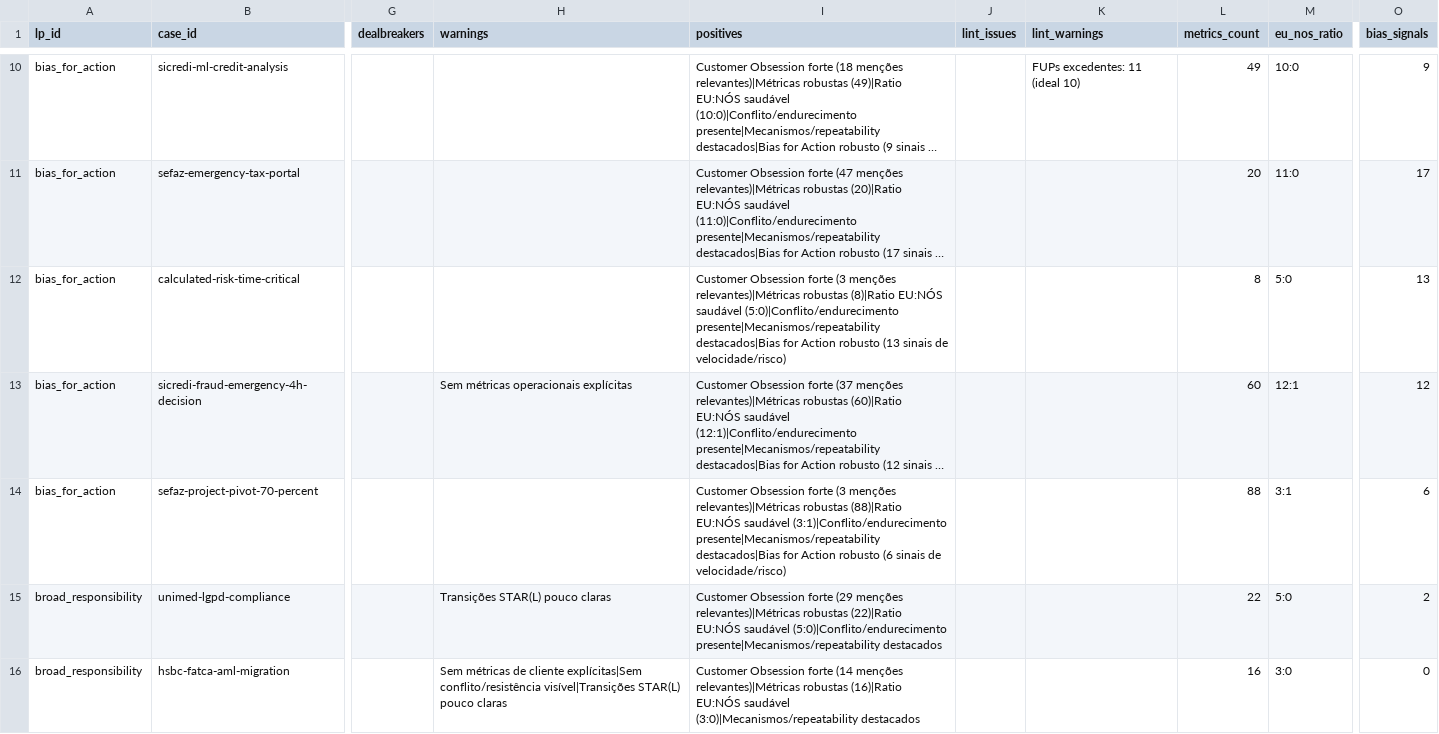
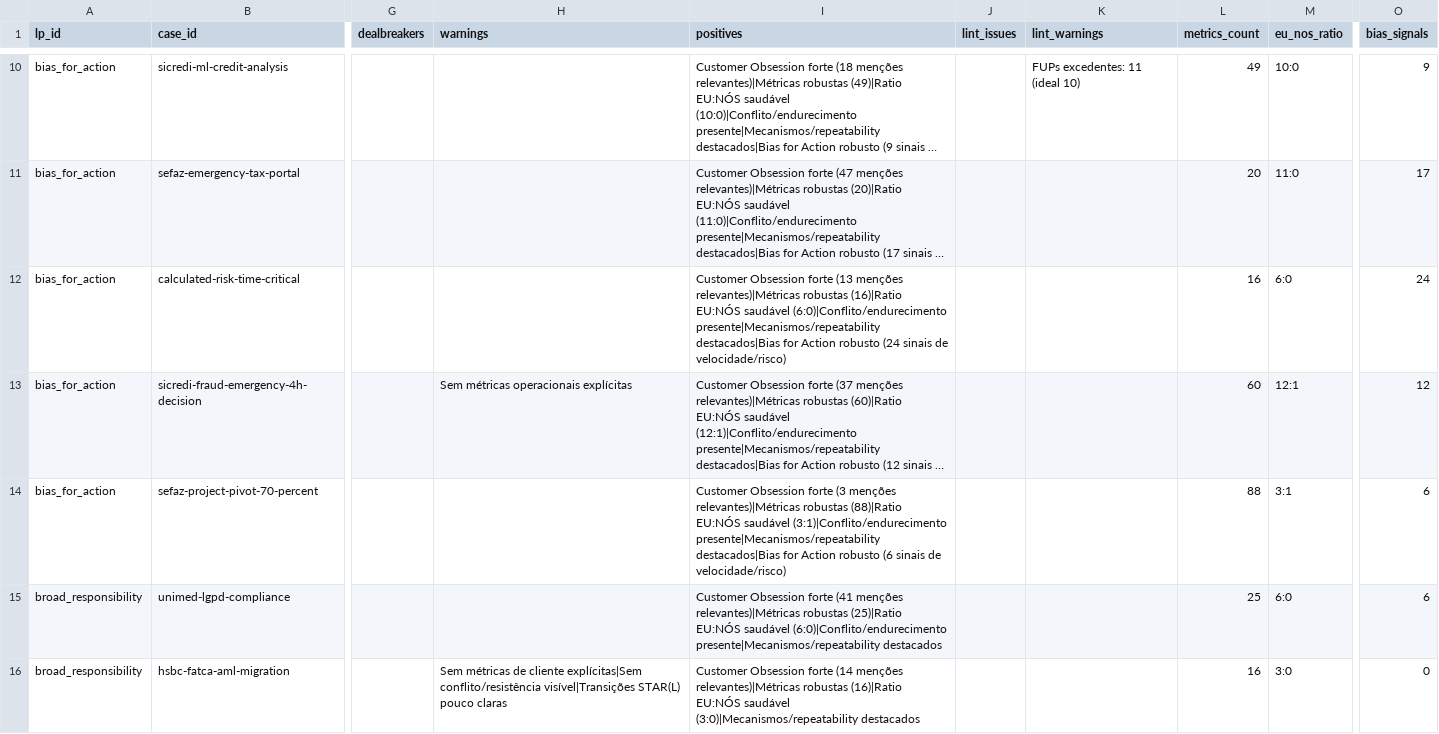
Before and after one commit to hubdogestor/amazon-lp-prep, a CSV file: case-validation/analyzer3/reports/review-status.csv, drawn as a sheet; only a part is shown, gaps mark what is left out; long unchanged cells end in …; the diff covers the shown part only; the diff names each change by its address in the sheet, - before the commit and + after, or states it on an @@ line.

```diff
--- a/case-validation/analyzer3/reports/review-status.csv
+++ b/case-validation/analyzer3/reports/review-status.csv
-I12 (positives): …Obsession forte (3 menções relevantes)|Métricas robustas (8)|Ratio EU:NÓS saudável (5:0)|Conflito/endurecimento presente|Mecanismos/repeatability destacados|Bias for Action robusto (13 sinais de…
+I12 (positives): …Obsession forte (13 menções relevantes)|Métricas robustas (16)|Ratio EU:NÓS saudável (6:0)|Conflito/endurecimento presente|Mecanismos/repeatability destacados|Bias for Action robusto (24 sinais de…
-L12 (metrics_count): 8
+L12 (metrics_count): 16
-M12 (eu_nos_ratio): 5:0
+M12 (eu_nos_ratio): 6:0
-O12 (bias_signals): 13
+O12 (bias_signals): 24
-H15 (warnings): Transições STAR(L) pouco claras
+H15 (warnings): (empty)
-I15 (positives): …Obsession forte (29 menções relevantes)|Métricas robustas (22)|Ratio EU:NÓS saudável (5:0)|Conflito/endurecimento presente|Mecanismos/repeatability destacados
+I15 (positives): …Obsession forte (41 menções relevantes)|Métricas robustas (25)|Ratio EU:NÓS saudável (6:0)|Conflito/endurecimento presente|Mecanismos/repeatability destacados
-L15 (metrics_count): 22
+L15 (metrics_count): 25
-M15 (eu_nos_ratio): 5:0
+M15 (eu_nos_ratio): 6:0
-O15 (bias_signals): 2
+O15 (bias_signals): 6
```
Also changed, not shown: 6 edited cells elsewhere in this file, 8 other files.
